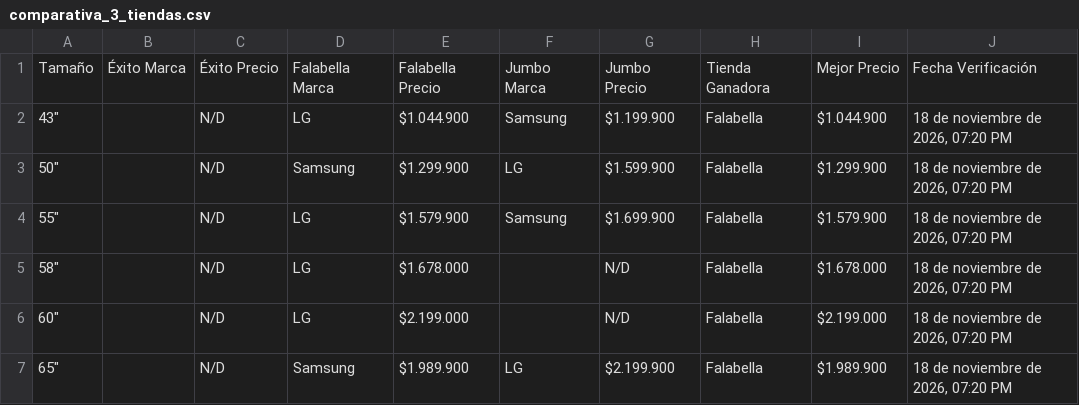
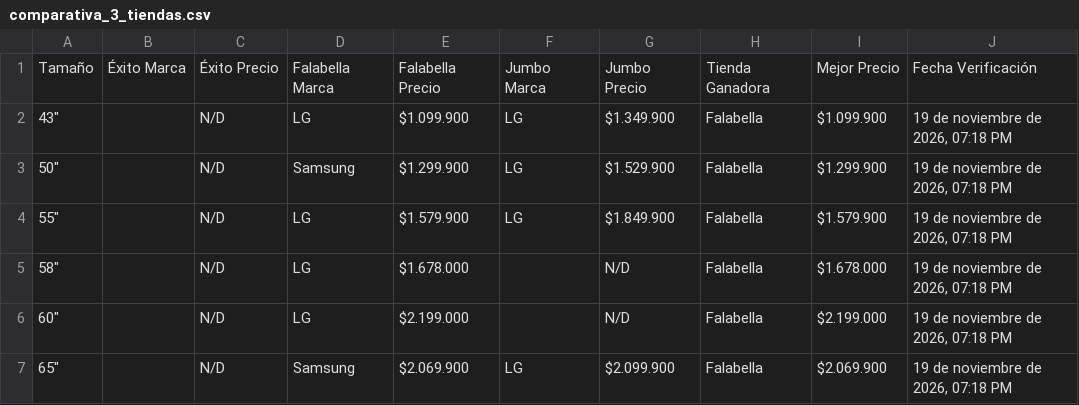
Before and after one commit to SamuelCamacho2008/portafolio-samuel-camacho, a CSV file: proyectos/tv-scraper/comparativa_3_tiendas.csv, drawn as a sheet.

```diff
--- a/proyectos/tv-scraper/comparativa_3_tiendas.csv
+++ b/proyectos/tv-scraper/comparativa_3_tiendas.csv
@@ -1,7 +1,7 @@
 Tamaño,Éxito Marca,Éxito Precio,Falabella Marca,Falabella Precio,Jumbo Marca,Jumbo Precio,Tienda Ganadora,Mejor Precio,Fecha Verificación
-"43""",,N/D,LG,$1.044.900,Samsung,$1.199.900,Falabella,$1.044.900,"18 de noviembre de 2026, 07:20 PM"
-"50""",,N/D,Samsung,$1.299.900,LG,$1.599.900,Falabella,$1.299.900,"18 de noviembre de 2026, 07:20 PM"
-"55""",,N/D,LG,$1.579.900,Samsung,$1.699.900,Falabella,$1.579.900,"18 de noviembre de 2026, 07:20 PM"
-"58""",,N/D,LG,$1.678.000,,N/D,Falabella,$1.678.000,"18 de noviembre de 2026, 07:20 PM"
-"60""",,N/D,LG,$2.199.000,,N/D,Falabella,$2.199.000,"18 de noviembre de 2026, 07:20 PM"
-"65""",,N/D,Samsung,$1.989.900,LG,$2.199.900,Falabella,$1.989.900,"18 de noviembre de 2026, 07:20 PM"
+"43""",,N/D,LG,$1.099.900,LG,$1.349.900,Falabella,$1.099.900,"19 de noviembre de 2026, 07:18 PM"
+"50""",,N/D,Samsung,$1.299.900,LG,$1.529.900,Falabella,$1.299.900,"19 de noviembre de 2026, 07:18 PM"
+"55""",,N/D,LG,$1.579.900,LG,$1.849.900,Falabella,$1.579.900,"19 de noviembre de 2026, 07:18 PM"
+"58""",,N/D,LG,$1.678.000,,N/D,Falabella,$1.678.000,"19 de noviembre de 2026, 07:18 PM"
+"60""",,N/D,LG,$2.199.000,,N/D,Falabella,$2.199.000,"19 de noviembre de 2026, 07:18 PM"
+"65""",,N/D,Samsung,$2.069.900,LG,$2.099.900,Falabella,$2.069.900,"19 de noviembre de 2026, 07:18 PM"
```
Also changed, not shown: proyectos/tv-scraper/comparativa_3_marcas.csv, proyectos/tv-scraper/top10_3tiendas_3marcas.csv, 5 other files.
